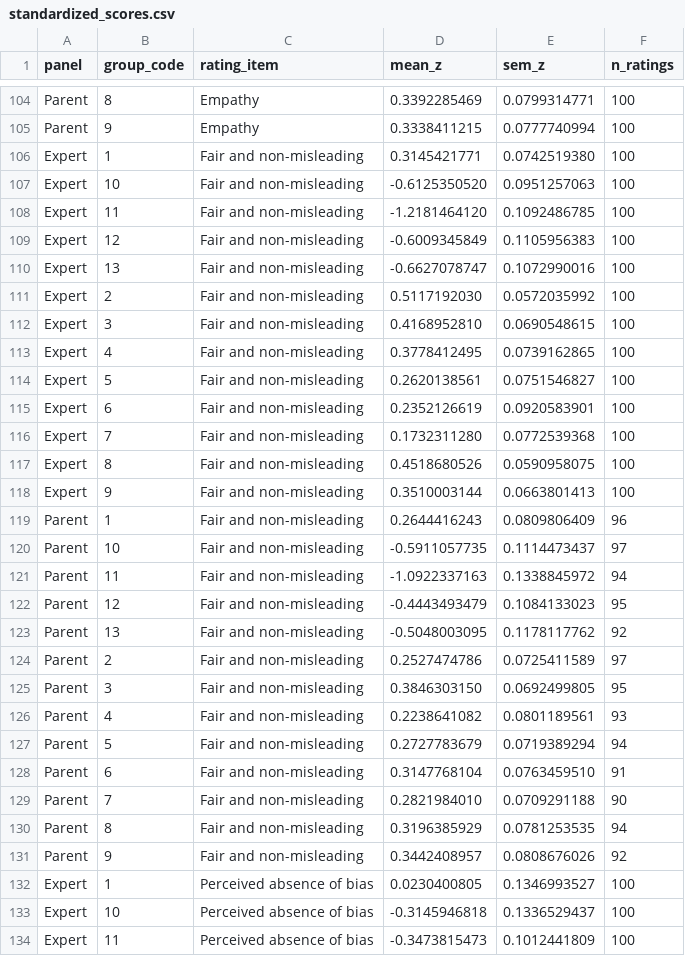
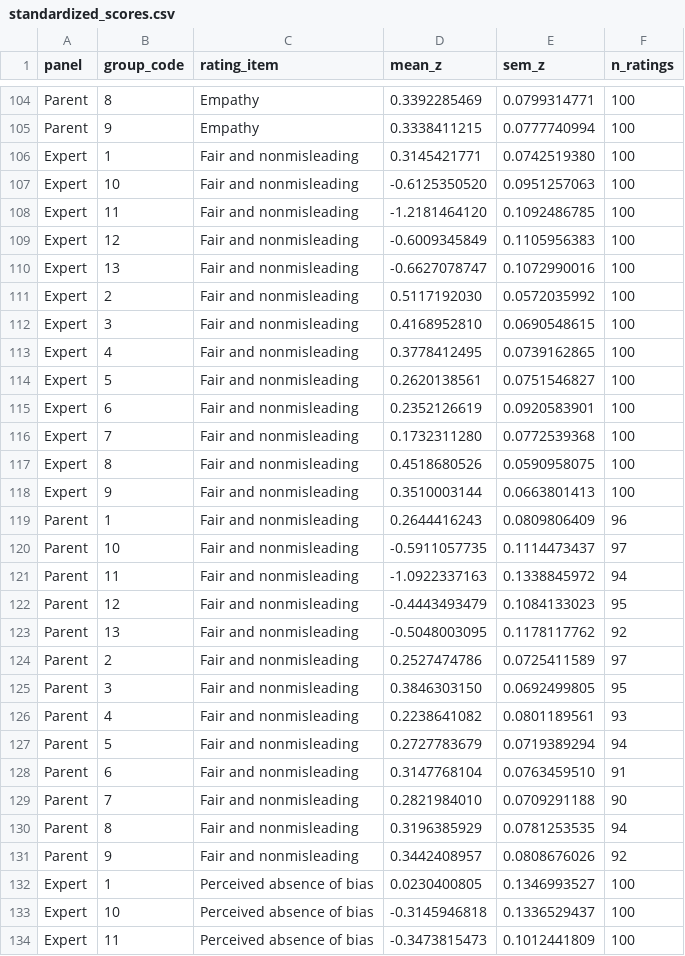
Before and after one commit to zhuoransun111/FV-LLM-analysis-and-figures, a CSV file: results/descriptive/standardized_scores.csv, drawn as a sheet; only a part is shown, gaps mark what is left out.

Commit message:
Refresh complete-data summaries and figure labels

```diff
--- a/results/descriptive/standardized_scores.csv
+++ b/results/descriptive/standardized_scores.csv
@@ -105,28 +105,28 @@ Parent,8,Empathy,0.3392285469,0.0799314771,100
 Parent,9,Empathy,0.3338411215,0.0777740994,100
-Expert,1,Fair and non-misleading,0.3145421771,0.0742519380,100
-Expert,10,Fair and non-misleading,-0.6125350520,0.0951257063,100
-Expert,11,Fair and non-misleading,-1.2181464120,0.1092486785,100
-Expert,12,Fair and non-misleading,-0.6009345849,0.1105956383,100
-Expert,13,Fair and non-misleading,-0.6627078747,0.1072990016,100
-Expert,2,Fair and non-misleading,0.5117192030,0.0572035992,100
-Expert,3,Fair and non-misleading,0.4168952810,0.0690548615,100
-Expert,4,Fair and non-misleading,0.3778412495,0.0739162865,100
-Expert,5,Fair and non-misleading,0.2620138561,0.0751546827,100
-Expert,6,Fair and non-misleading,0.2352126619,0.0920583901,100
-Expert,7,Fair and non-misleading,0.1732311280,0.0772539368,100
-Expert,8,Fair and non-misleading,0.4518680526,0.0590958075,100
-Expert,9,Fair and non-misleading,0.3510003144,0.0663801413,100
-Parent,1,Fair and non-misleading,0.2644416243,0.0809806409,96
-Parent,10,Fair and non-misleading,-0.5911057735,0.1114473437,97
-Parent,11,Fair and non-misleading,-1.0922337163,0.1338845972,94
-Parent,12,Fair and non-misleading,-0.4443493479,0.1084133023,95
-Parent,13,Fair and non-misleading,-0.5048003095,0.1178117762,92
-Parent,2,Fair and non-misleading,0.2527474786,0.0725411589,97
-Parent,3,Fair and non-misleading,0.3846303150,0.0692499805,95
-Parent,4,Fair and non-misleading,0.2238641082,0.0801189561,93
-Parent,5,Fair and non-misleading,0.2727783679,0.0719389294,94
-Parent,6,Fair and non-misleading,0.3147768104,0.0763459510,91
-Parent,7,Fair and non-misleading,0.2821984010,0.0709291188,90
-Parent,8,Fair and non-misleading,0.3196385929,0.0781253535,94
-Parent,9,Fair and non-misleading,0.3442408957,0.0808676026,92
+Expert,1,Fair and nonmisleading,0.3145421771,0.0742519380,100
+Expert,10,Fair and nonmisleading,-0.6125350520,0.0951257063,100
+Expert,11,Fair and nonmisleading,-1.2181464120,0.1092486785,100
+Expert,12,Fair and nonmisleading,-0.6009345849,0.1105956383,100
+Expert,13,Fair and nonmisleading,-0.6627078747,0.1072990016,100
+Expert,2,Fair and nonmisleading,0.5117192030,0.0572035992,100
+Expert,3,Fair and nonmisleading,0.4168952810,0.0690548615,100
+Expert,4,Fair and nonmisleading,0.3778412495,0.0739162865,100
+Expert,5,Fair and nonmisleading,0.2620138561,0.0751546827,100
+Expert,6,Fair and nonmisleading,0.2352126619,0.0920583901,100
+Expert,7,Fair and nonmisleading,0.1732311280,0.0772539368,100
+Expert,8,Fair and nonmisleading,0.4518680526,0.0590958075,100
+Expert,9,Fair and nonmisleading,0.3510003144,0.0663801413,100
+Parent,1,Fair and nonmisleading,0.2644416243,0.0809806409,96
+Parent,10,Fair and nonmisleading,-0.5911057735,0.1114473437,97
+Parent,11,Fair and nonmisleading,-1.0922337163,0.1338845972,94
+Parent,12,Fair and nonmisleading,-0.4443493479,0.1084133023,95
+Parent,13,Fair and nonmisleading,-0.5048003095,0.1178117762,92
+Parent,2,Fair and nonmisleading,0.2527474786,0.0725411589,97
+Parent,3,Fair and nonmisleading,0.3846303150,0.0692499805,95
+Parent,4,Fair and nonmisleading,0.2238641082,0.0801189561,93
+Parent,5,Fair and nonmisleading,0.2727783679,0.0719389294,94
+Parent,6,Fair and nonmisleading,0.3147768104,0.0763459510,91
+Parent,7,Fair and nonmisleading,0.2821984010,0.0709291188,90
+Parent,8,Fair and nonmisleading,0.3196385929,0.0781253535,94
+Parent,9,Fair and nonmisleading,0.3442408957,0.0808676026,92
 Expert,1,Perceived absence of bias,0.0230400805,0.1346993527,100
```
Also changed, not shown: results/descriptive/pca_loadings.csv, results/length_adjusted/length_adjusted_contrasts.csv, 44 other files.
